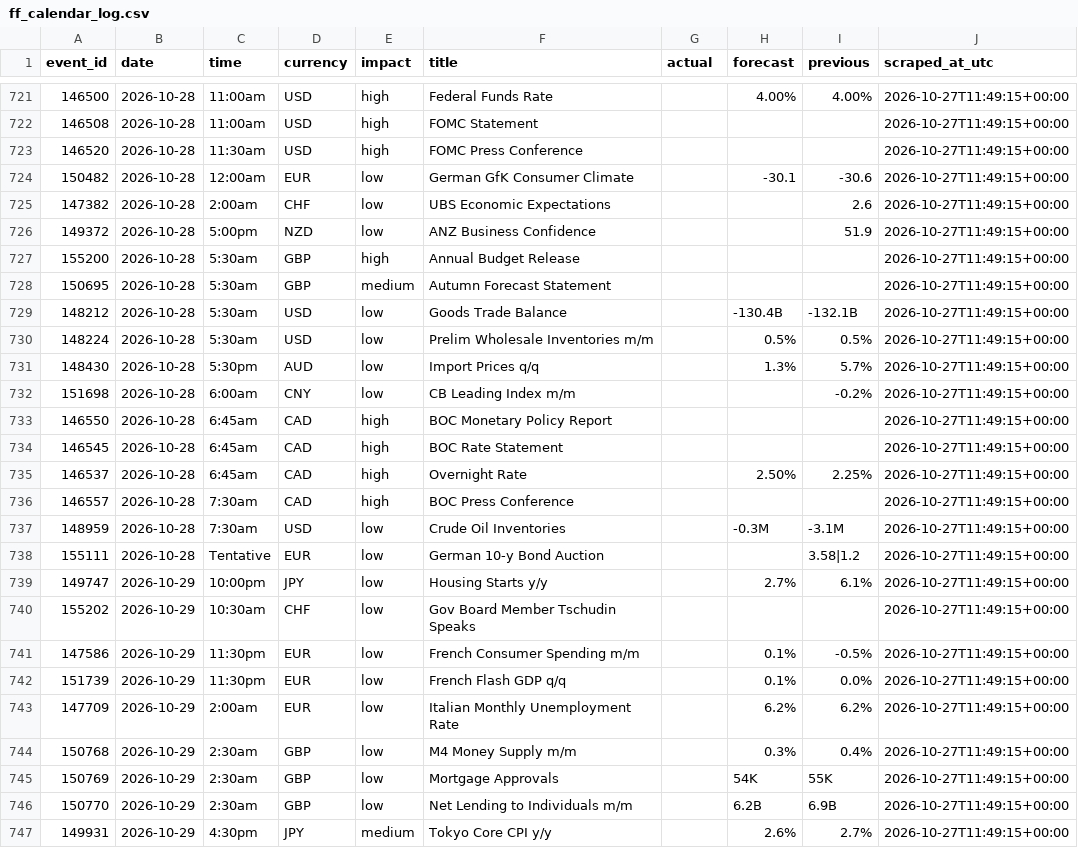
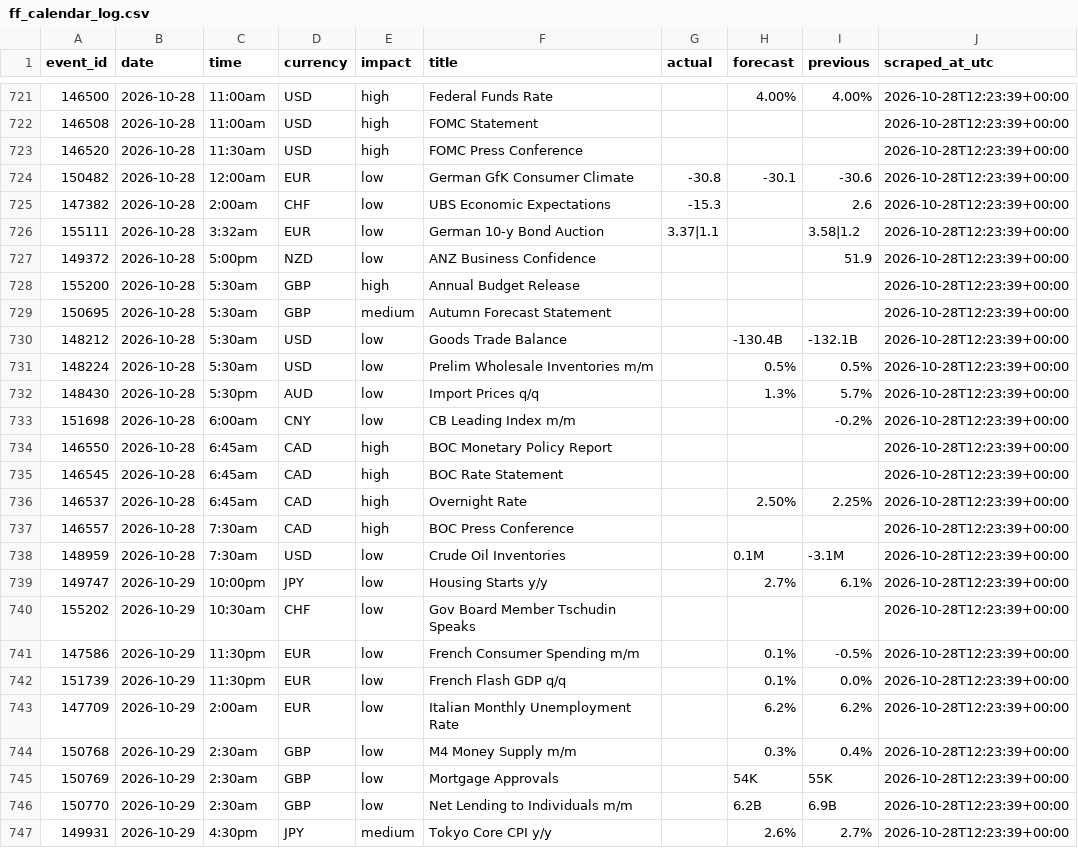
Before and after one commit to wahazzin/quant-trading-ten-strategies-rejected, a CSV file: data/ff_calendar_log.csv, drawn as a sheet; only a part is shown, gaps mark what is left out; the diff covers the shown part only.

```diff
--- a/data/ff_calendar_log.csv
+++ b/data/ff_calendar_log.csv
@@ -721,27 +721,27 @@ event_id,date,time,currency,impact,title,actual,forecast,previous,scraped_at_utc
-146500,2026-10-28,11:00am,USD,high,Federal Funds Rate,,4.00%,4.00%,2026-10-27T11:49:15+00:00
-146508,2026-10-28,11:00am,USD,high,FOMC Statement,,,,2026-10-27T11:49:15+00:00
-146520,2026-10-28,11:30am,USD,high,FOMC Press Conference,,,,2026-10-27T11:49:15+00:00
-150482,2026-10-28,12:00am,EUR,low,German GfK Consumer Climate,,-30.1,-30.6,2026-10-27T11:49:15+00:00
-147382,2026-10-28,2:00am,CHF,low,UBS Economic Expectations,,,2.6,2026-10-27T11:49:15+00:00
-149372,2026-10-28,5:00pm,NZD,low,ANZ Business Confidence,,,51.9,2026-10-27T11:49:15+00:00
-155200,2026-10-28,5:30am,GBP,high,Annual Budget Release,,,,2026-10-27T11:49:15+00:00
-150695,2026-10-28,5:30am,GBP,medium,Autumn Forecast Statement,,,,2026-10-27T11:49:15+00:00
-148212,2026-10-28,5:30am,USD,low,Goods Trade Balance,,-130.4B,-132.1B,2026-10-27T11:49:15+00:00
-148224,2026-10-28,5:30am,USD,low,Prelim Wholesale Inventories m/m,,0.5%,0.5%,2026-10-27T11:49:15+00:00
-148430,2026-10-28,5:30pm,AUD,low,Import Prices q/q,,1.3%,5.7%,2026-10-27T11:49:15+00:00
-151698,2026-10-28,6:00am,CNY,low,CB Leading Index m/m,,,-0.2%,2026-10-27T11:49:15+00:00
-146550,2026-10-28,6:45am,CAD,high,BOC Monetary Policy Report,,,,2026-10-27T11:49:15+00:00
-146545,2026-10-28,6:45am,CAD,high,BOC Rate Statement,,,,2026-10-27T11:49:15+00:00
-146537,2026-10-28,6:45am,CAD,high,Overnight Rate,,2.50%,2.25%,2026-10-27T11:49:15+00:00
-146557,2026-10-28,7:30am,CAD,high,BOC Press Conference,,,,2026-10-27T11:49:15+00:00
-148959,2026-10-28,7:30am,USD,low,Crude Oil Inventories,,-0.3M,-3.1M,2026-10-27T11:49:15+00:00
-155111,2026-10-28,Tentative,EUR,low,German 10-y Bond Auction,,,3.58|1.2,2026-10-27T11:49:15+00:00
-149747,2026-10-29,10:00pm,JPY,low,Housing Starts y/y,,2.7%,6.1%,2026-10-27T11:49:15+00:00
-155202,2026-10-29,10:30am,CHF,low,Gov Board Member Tschudin Speaks,,,,2026-10-27T11:49:15+00:00
-147586,2026-10-29,11:30pm,EUR,low,French Consumer Spending m/m,,0.1%,-0.5%,2026-10-27T11:49:15+00:00
-151739,2026-10-29,11:30pm,EUR,low,French Flash GDP q/q,,0.1%,0.0%,2026-10-27T11:49:15+00:00
-147709,2026-10-29,2:00am,EUR,low,Italian Monthly Unemployment Rate,,6.2%,6.2%,2026-10-27T11:49:15+00:00
-150768,2026-10-29,2:30am,GBP,low,M4 Money Supply m/m,,0.3%,0.4%,2026-10-27T11:49:15+00:00
-150769,2026-10-29,2:30am,GBP,low,Mortgage Approvals,,54K,55K,2026-10-27T11:49:15+00:00
-150770,2026-10-29,2:30am,GBP,low,Net Lending to Individuals m/m,,6.2B,6.9B,2026-10-27T11:49:15+00:00
-149931,2026-10-29,4:30pm,JPY,medium,Tokyo Core CPI y/y,,2.6%,2.7%,2026-10-27T11:49:15+00:00
+146500,2026-10-28,11:00am,USD,high,Federal Funds Rate,,4.00%,4.00%,2026-10-28T12:23:39+00:00
+146508,2026-10-28,11:00am,USD,high,FOMC Statement,,,,2026-10-28T12:23:39+00:00
+146520,2026-10-28,11:30am,USD,high,FOMC Press Conference,,,,2026-10-28T12:23:39+00:00
+150482,2026-10-28,12:00am,EUR,low,German GfK Consumer Climate,-30.8,-30.1,-30.6,2026-10-28T12:23:39+00:00
+147382,2026-10-28,2:00am,CHF,low,UBS Economic Expectations,-15.3,,2.6,2026-10-28T12:23:39+00:00
+155111,2026-10-28,3:32am,EUR,low,German 10-y Bond Auction,3.37|1.1,,3.58|1.2,2026-10-28T12:23:39+00:00
+149372,2026-10-28,5:00pm,NZD,low,ANZ Business Confidence,,,51.9,2026-10-28T12:23:39+00:00
+155200,2026-10-28,5:30am,GBP,high,Annual Budget Release,,,,2026-10-28T12:23:39+00:00
+150695,2026-10-28,5:30am,GBP,medium,Autumn Forecast Statement,,,,2026-10-28T12:23:39+00:00
+148212,2026-10-28,5:30am,USD,low,Goods Trade Balance,,-130.4B,-132.1B,2026-10-28T12:23:39+00:00
+148224,2026-10-28,5:30am,USD,low,Prelim Wholesale Inventories m/m,,0.5%,0.5%,2026-10-28T12:23:39+00:00
+148430,2026-10-28,5:30pm,AUD,low,Import Prices q/q,,1.3%,5.7%,2026-10-28T12:23:39+00:00
+151698,2026-10-28,6:00am,CNY,low,CB Leading Index m/m,,,-0.2%,2026-10-28T12:23:39+00:00
+146550,2026-10-28,6:45am,CAD,high,BOC Monetary Policy Report,,,,2026-10-28T12:23:39+00:00
+146545,2026-10-28,6:45am,CAD,high,BOC Rate Statement,,,,2026-10-28T12:23:39+00:00
+146537,2026-10-28,6:45am,CAD,high,Overnight Rate,,2.50%,2.25%,2026-10-28T12:23:39+00:00
+146557,2026-10-28,7:30am,CAD,high,BOC Press Conference,,,,2026-10-28T12:23:39+00:00
+148959,2026-10-28,7:30am,USD,low,Crude Oil Inventories,,0.1M,-3.1M,2026-10-28T12:23:39+00:00
+149747,2026-10-29,10:00pm,JPY,low,Housing Starts y/y,,2.7%,6.1%,2026-10-28T12:23:39+00:00
+155202,2026-10-29,10:30am,CHF,low,Gov Board Member Tschudin Speaks,,,,2026-10-28T12:23:39+00:00
+147586,2026-10-29,11:30pm,EUR,low,French Consumer Spending m/m,,0.1%,-0.5%,2026-10-28T12:23:39+00:00
+151739,2026-10-29,11:30pm,EUR,low,French Flash GDP q/q,,0.1%,0.0%,2026-10-28T12:23:39+00:00
+147709,2026-10-29,2:00am,EUR,low,Italian Monthly Unemployment Rate,,6.2%,6.2%,2026-10-28T12:23:39+00:00
+150768,2026-10-29,2:30am,GBP,low,M4 Money Supply m/m,,0.3%,0.4%,2026-10-28T12:23:39+00:00
+150769,2026-10-29,2:30am,GBP,low,Mortgage Approvals,,54K,55K,2026-10-28T12:23:39+00:00
+150770,2026-10-29,2:30am,GBP,low,Net Lending to Individuals m/m,,6.2B,6.9B,2026-10-28T12:23:39+00:00
+149931,2026-10-29,4:30pm,JPY,medium,Tokyo Core CPI y/y,,2.6%,2.7%,2026-10-28T12:23:39+00:00
```
Also changed, not shown: 89 edited cells elsewhere in this file.
